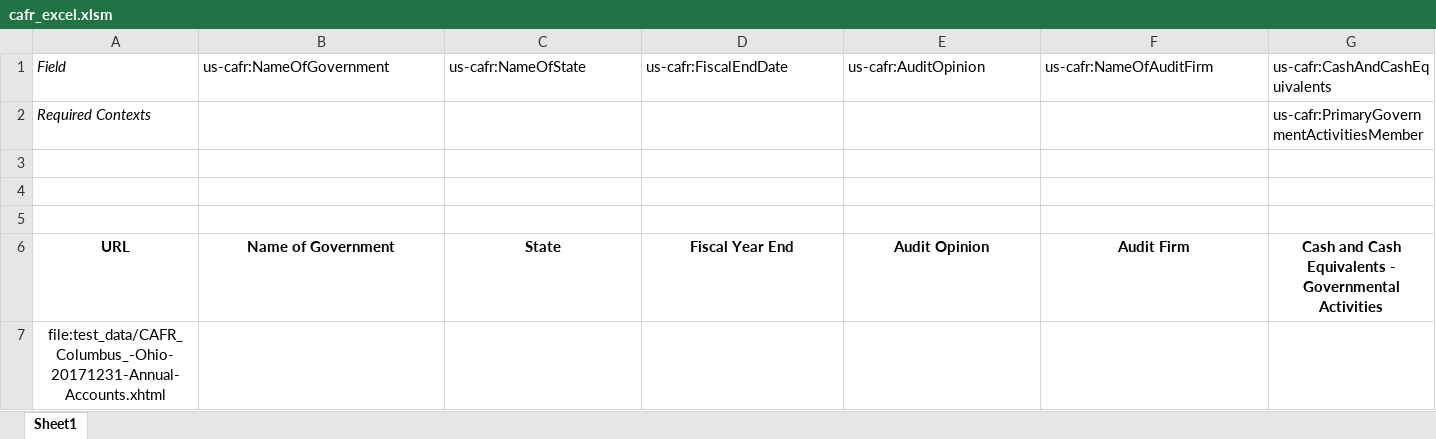
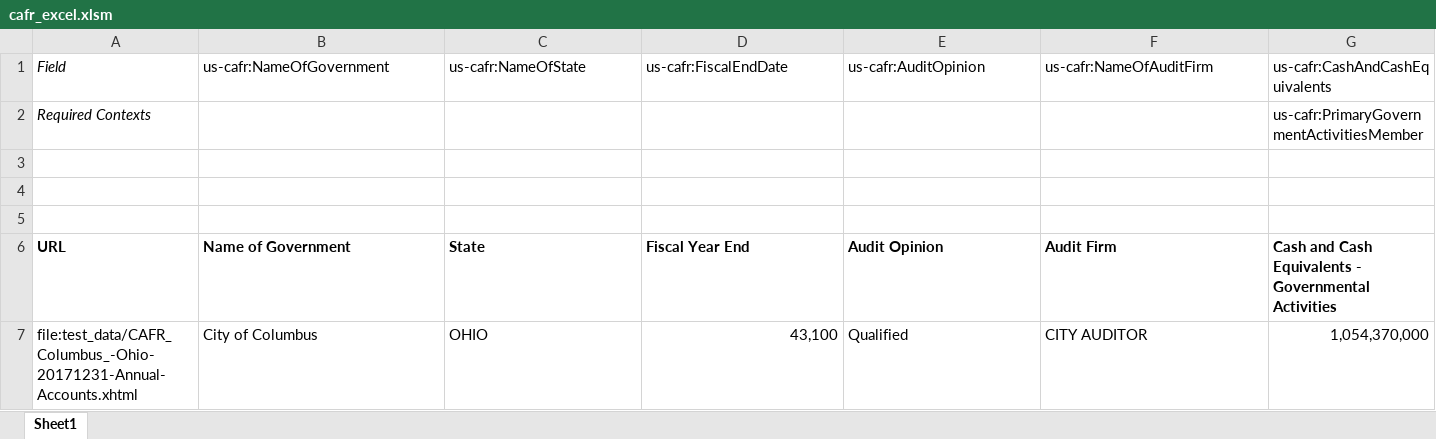
Before and after one commit to ReasonFoundation/parse_cafr_ixbrl, an Excel workbook: cafr_excel.xlsm, sheet Sheet1, drawn as a sheet; only a part is shown; values as stored, in another font and other column widths than the file's, no borders; charts and pictures not drawn; removed rows and columns are numbered as before the commit, all else as after; rows hold the shown columns only; the diff covers the shown part only; the diff names each change by its address in the sheet, - before the commit and + after, or states it on an @@ line.

```diff
--- a/cafr_excel.xlsm (sheet Sheet1)
+++ b/cafr_excel.xlsm (sheet Sheet1)
-A6:G6 alignment: center
+A6:G6 alignment: left
-row 7: file:test_data/CAFR_Columbus_-Ohio-20171231-Annual-Accounts.xhtml
+row 7: file:test_data/CAFR_Columbus_-Ohio-20171231-Annual-Accounts.xhtml | City of Columbus | OHIO | 43,100 | Qualified | CITY AUDITOR | 1,054,370,000
```
Also changed, not shown: cell formats elsewhere in this sheet, charts or pictures, 1 other file.
